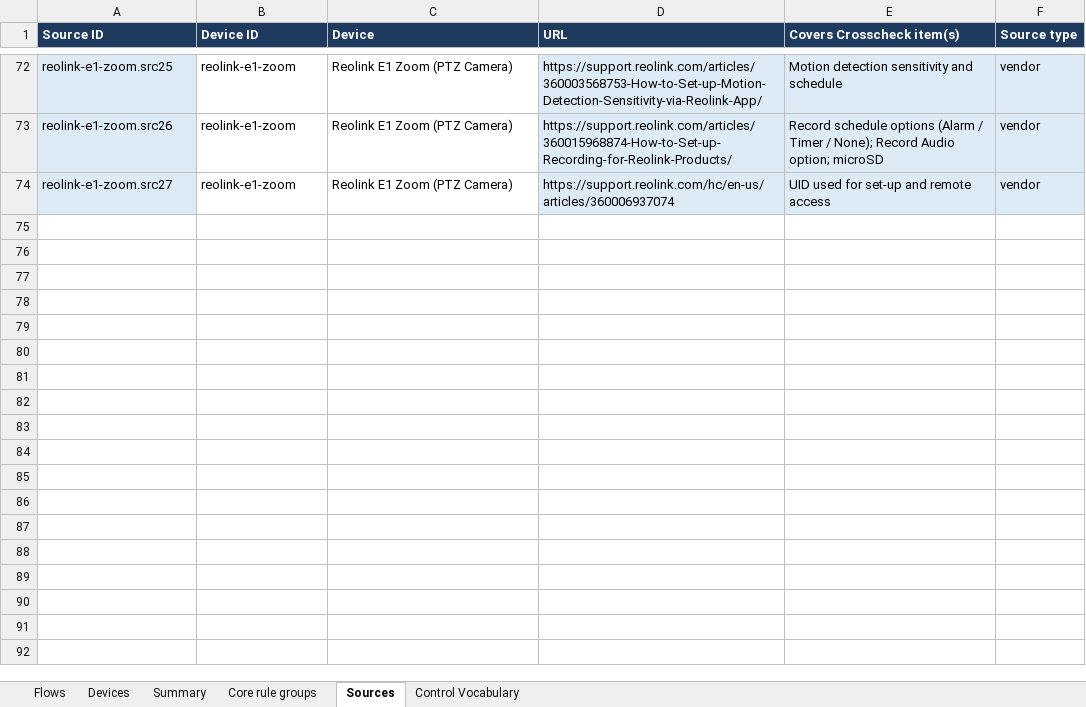
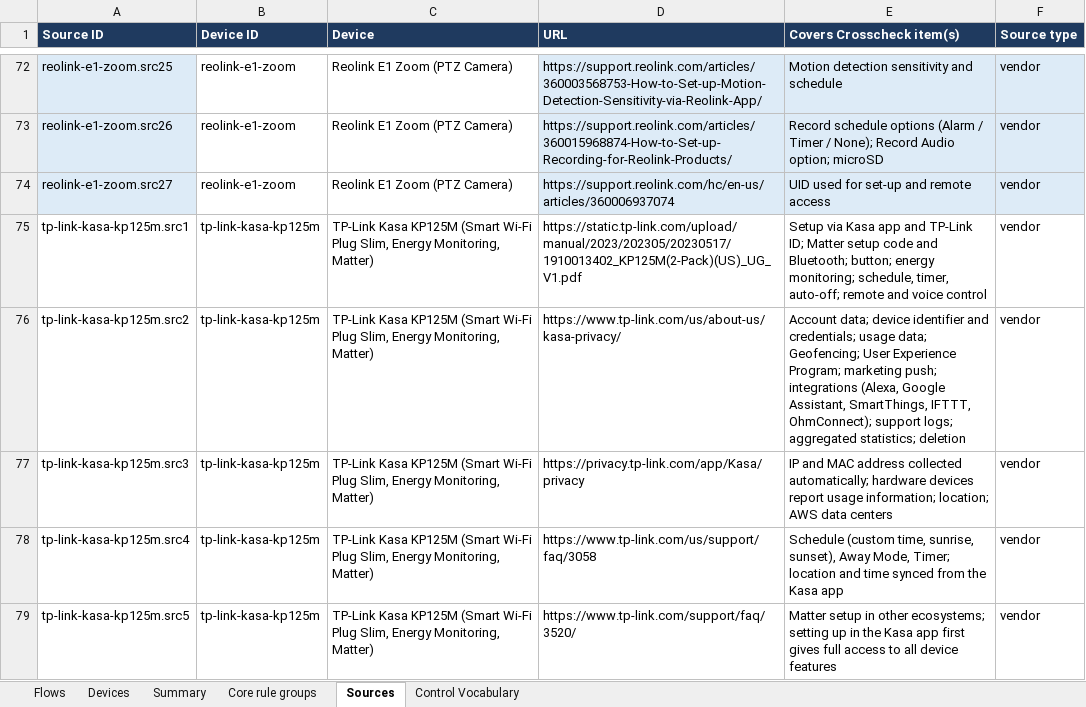
Before and after one commit to MBA009/ppd-preference-app, an Excel workbook: tools/Dataflow_updated_v3.xlsx, sheet Sources, drawn as a sheet; only a part is shown, gaps mark what is left out; values as stored, in another font and other column widths than the file's, no borders; charts and pictures not drawn; the diff names each change by its address in the sheet, - before the commit and + after, or states it on an @@ line.

Commit message:
Research a real smart plug (TP-Link Kasa KP125M); devices that declare nothing use their category's research
- Workbook: TP-Link Kasa KP125M (smart_plug), 20 flows (19 source-linked,
  energy history through TP-Link needs a source), 5 TP-Link sources, 6 new
  core rule groups; the other 14 flows reuse existing groups. Fixtures
  rebuilt; the four existing devices are unchanged.
- A connected device without a declaration (optional in PPD) gets the
  source-linked flows of a researched device in its category, marked
  expected_from. They are evaluated and compiled like declared flows, so the
  household policy has rules for what such devices do.
- Plugwell Smart Plug P1 is in the smart_plug category: 19 expected flows
  from the KP125M, and the policy covers them.
- Device card, My home and the new-device screen say the flows are expected
  from research, not declared by the device.

```diff
--- a/tools/Dataflow_updated_v3.xlsx (sheet Sources)
+++ b/tools/Dataflow_updated_v3.xlsx (sheet Sources)
+row 75: tp-link-kasa-kp125m.src1 | tp-link-kasa-kp125m | TP-Link Kasa KP125M (Smart Wi-Fi Plug Slim, Energy Monitoring, Matter) | https://static.tp-link.com/upload/manual/2023/202305/20230517/1910013402_KP125M(2-Pack)(US)_UG_V1.pdf | Setup via Kasa app and TP-Link ID; Matter setup code and Bluetooth; button; energy monitoring; schedule, timer, auto-off; remote and voice control | vendor
+row 76: tp-link-kasa-kp125m.src2 | tp-link-kasa-kp125m | TP-Link Kasa KP125M (Smart Wi-Fi Plug Slim, Energy Monitoring, Matter) | https://www.tp-link.com/us/about-us/kasa-privacy/ | Account data; device identifier and credentials; usage data; Geofencing; User Experience Program; marketing push; integrations (Alexa, Google Assistant, SmartThings, IFTTT, OhmConnect); support logs; aggregated statistics; deletion | vendor
+row 77: tp-link-kasa-kp125m.src3 | tp-link-kasa-kp125m | TP-Link Kasa KP125M (Smart Wi-Fi Plug Slim, Energy Monitoring, Matter) | https://privacy.tp-link.com/app/Kasa/privacy | IP and MAC address collected automatically; hardware devices report usage information; location; AWS data centers | vendor
+row 78: tp-link-kasa-kp125m.src4 | tp-link-kasa-kp125m | TP-Link Kasa KP125M (Smart Wi-Fi Plug Slim, Energy Monitoring, Matter) | https://www.tp-link.com/us/support/faq/3058 | Schedule (custom time, sunrise, sunset), Away Mode, Timer; location and time synced from the Kasa app | vendor
+row 79: tp-link-kasa-kp125m.src5 | tp-link-kasa-kp125m | TP-Link Kasa KP125M (Smart Wi-Fi Plug Slim, Energy Monitoring, Matter) | https://www.tp-link.com/support/faq/3520/ | Matter setup in other ecosystems; setting up in the Kasa app first gives full access to all device features | vendor
```
Also changed, not shown: sheet Flows, sheet Summary, sheet Core rule groups, sheet Devices, charts or pictures, 11 other files.
